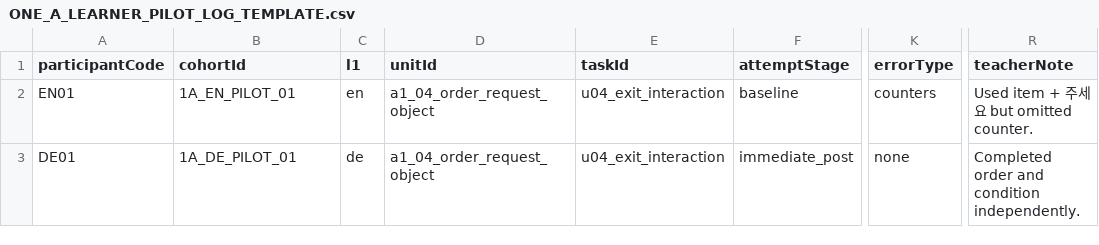
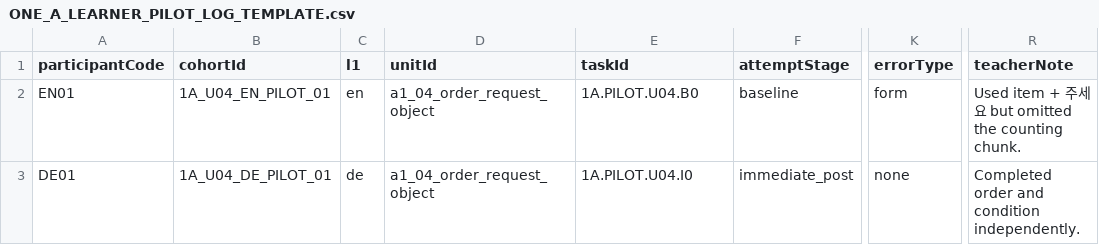
Before and after one commit to Sujin-Arin-DataWorld/ko_lernen_app, a CSV file: docs/textbook_project/production/ONE_A_LEARNER_PILOT_LOG_TEMPLATE.csv, drawn as a sheet; only a part is shown, gaps mark what is left out; the diff names each change by its address in the sheet, - before the commit and + after, or states it on an @@ line.

```diff
--- a/docs/textbook_project/production/ONE_A_LEARNER_PILOT_LOG_TEMPLATE.csv
+++ b/docs/textbook_project/production/ONE_A_LEARNER_PILOT_LOG_TEMPLATE.csv
-B2 (cohortId): 1A_EN_PILOT_01
+B2 (cohortId): 1A_U04_EN_PILOT_01
-E2 (taskId): u04_exit_interaction
+E2 (taskId): 1A.PILOT.U04.B0
-K2 (errorType): counters
+K2 (errorType): form
-R2 (teacherNote): Used item + 주세요 but omitted counter.
+R2 (teacherNote): Used item + 주세요 but omitted the counting chunk.
-B3 (cohortId): 1A_DE_PILOT_01
+B3 (cohortId): 1A_U04_DE_PILOT_01
-E3 (taskId): u04_exit_interaction
+E3 (taskId): 1A.PILOT.U04.I0
```
Also changed, not shown: 29 other files.
